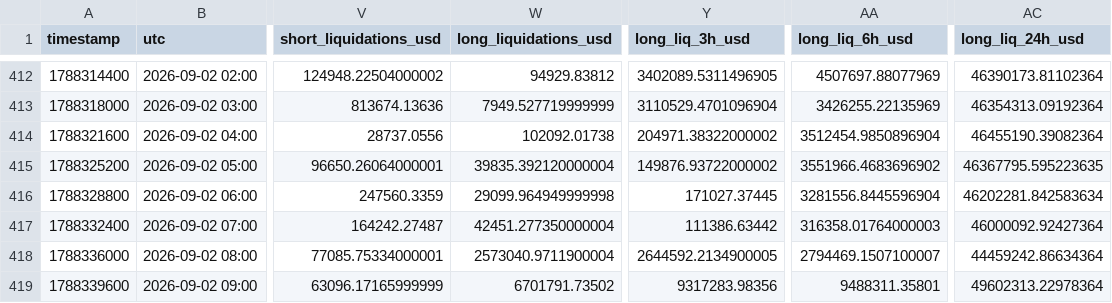
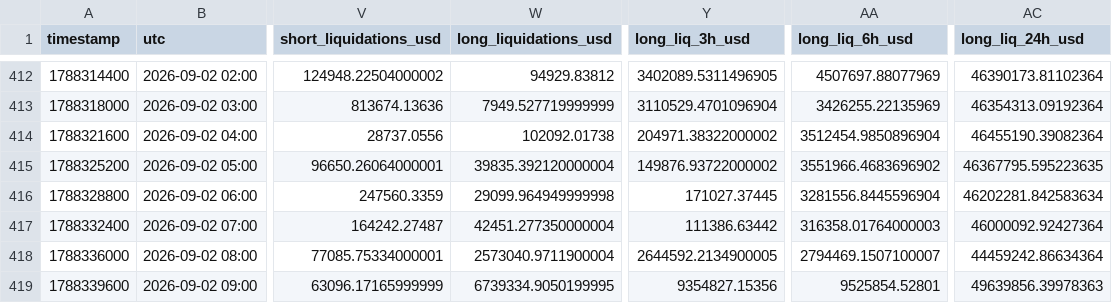
Before and after one commit to aakolodezh-eng/eth-squeeze-watch, a CSV file: eth_hourly.csv, drawn as a sheet; only a part is shown, gaps mark what is left out; the diff names each change by its address in the sheet, - before the commit and + after, or states it on an @@ line.

```diff
--- a/eth_hourly.csv
+++ b/eth_hourly.csv
-W419 (long_liquidations_usd): 6701791.73502
+W419 (long_liquidations_usd): 6739334.9050199995
-Y419 (long_liq_3h_usd): 9317283.98356
+Y419 (long_liq_3h_usd): 9354827.15356
-AA419 (long_liq_6h_usd): 9488311.35801
+AA419 (long_liq_6h_usd): 9525854.52801
-AC419 (long_liq_24h_usd): 49602313.22978364
+AC419 (long_liq_24h_usd): 49639856.39978363
```
